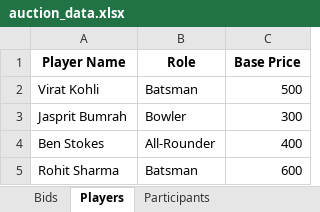
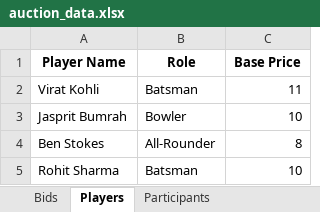
Before and after one commit to aniketPa28/FantasyCricketAuctionApp, an Excel workbook: auction_data.xlsx, sheet Players, drawn as a sheet; values as stored, in another font and other column widths than the file's, no borders; the diff names each change by its address in the sheet, - before the commit and + after, or states it on an @@ line.

```diff
--- a/auction_data.xlsx (sheet Players)
+++ b/auction_data.xlsx (sheet Players)
-C2 (Base Price): 500
+C2 (Base Price): 11
-C3 (Base Price): 300
+C3 (Base Price): 10
-C4 (Base Price): 400
+C4 (Base Price): 8
-C5 (Base Price): 600
+C5 (Base Price): 10
```
Also changed, not shown: sheet Bids, sheet Participants, 2 other files.
